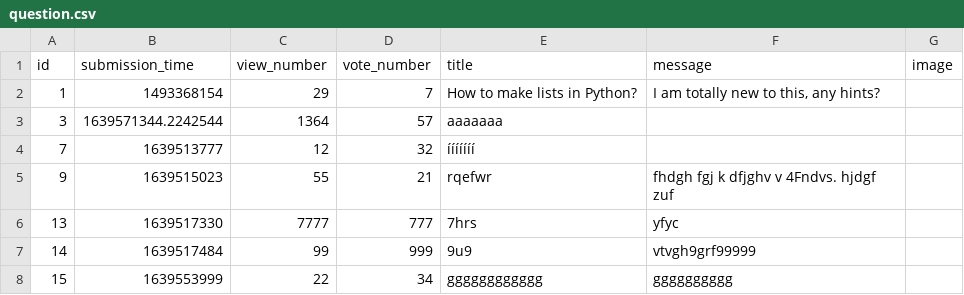
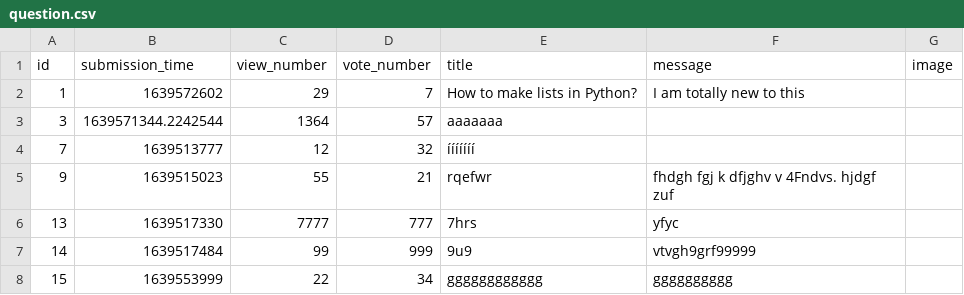
Before and after one commit to CodecoolGlobal/ask-mate-3-python-A-Bolf, a CSV file: sample_data/question.csv, drawn as a sheet.

Commit message:
fix edit question

```diff
--- a/sample_data/question.csv
+++ b/sample_data/question.csv
@@ -1,3 +1,3 @@
 id,submission_time,view_number,vote_number,title,message,image
-1,1493368154,29,7,How to make lists in Python?,"I am totally new to this, any hints?",
+1,1639572602,29,7,How to make lists in Python?,I am totally new to this,
 3,1639571344.2242544,1364,57,aaaaaaa,,
```
Also changed, not shown: 2 other files.
